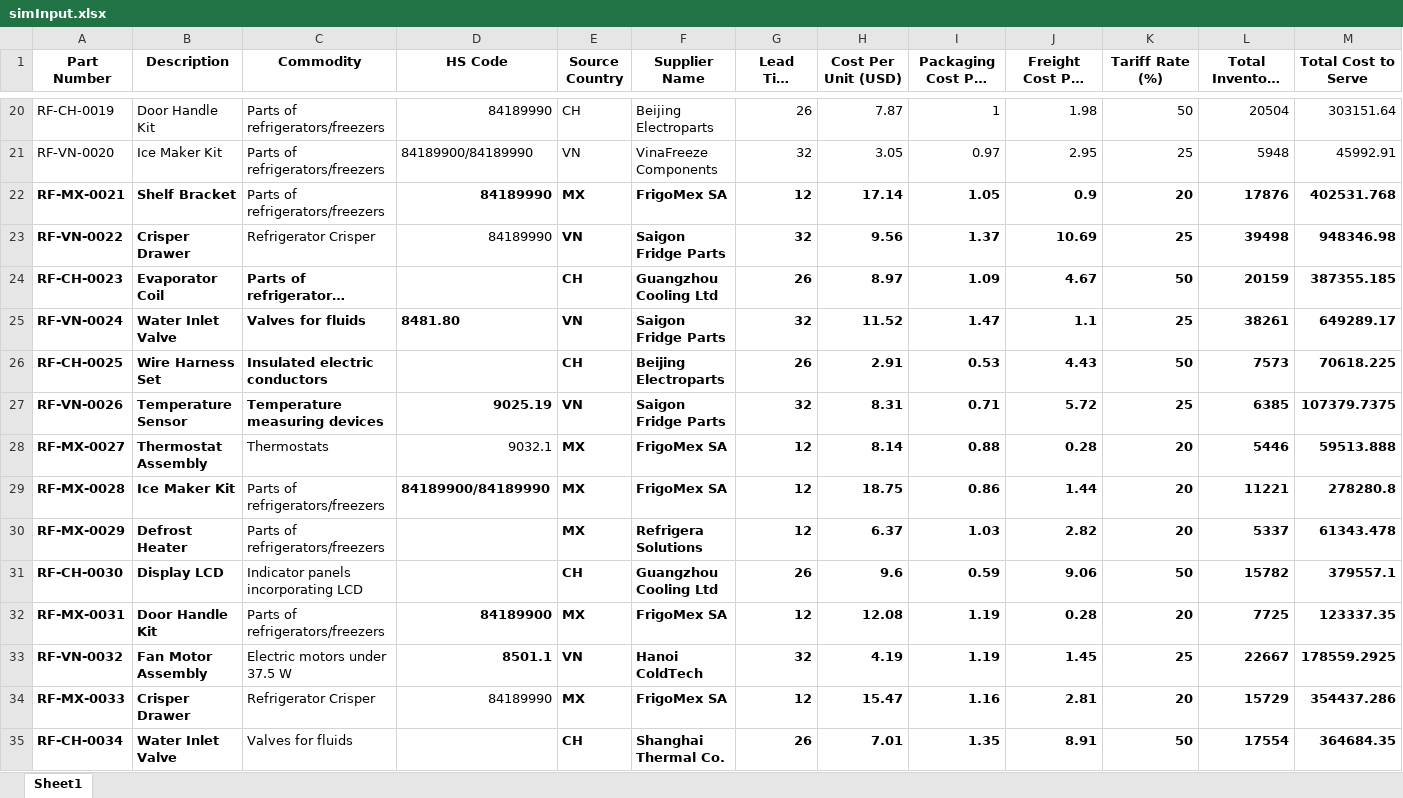
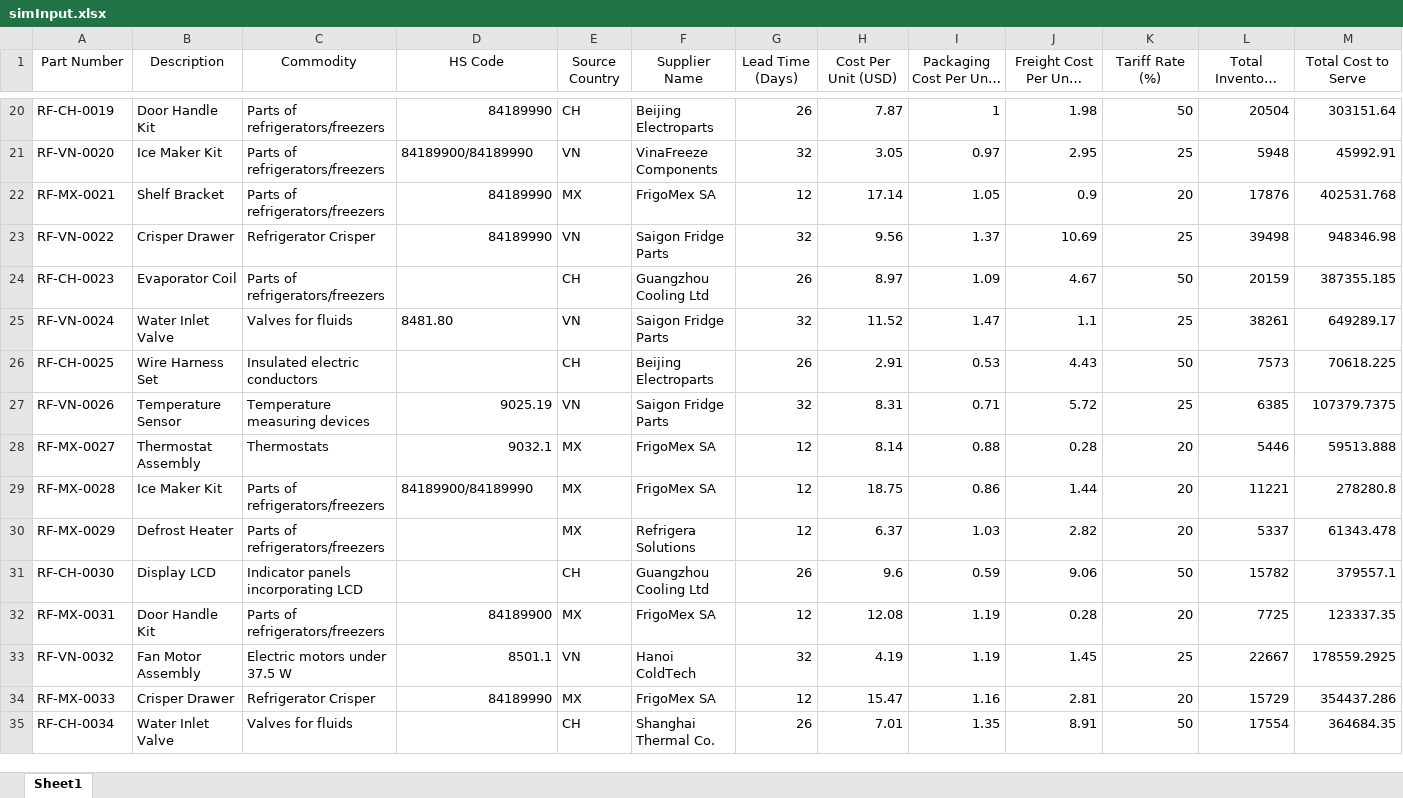
Before and after one commit to adskfjkal2/tariff_simulator, an Excel workbook: simInput.xlsx, sheet Sheet1, drawn as a sheet; only a part is shown, gaps mark what is left out; long unchanged cells end in …; values as stored, in another font and other column widths than the file's, no borders; the diff covers the shown part only; the diff names each change by its address in the sheet, - before the commit and + after, or states it on an @@ line.

Commit message:
Description not part name

```diff
--- a/simInput.xlsx (sheet Sheet1)
+++ b/simInput.xlsx (sheet Sheet1)
-A1:M1 bold: on
+A1:M1 bold: off
-A22:B23 bold: on
+A22:B23 bold: off
-D22:M22 bold: on
+D22:M22 bold: off
-E23:M24 bold: on
+E23:M24 bold: off
-A24:C24 bold: on
+A24:C24 bold: off
-A25:M25 bold: on
+A25:M25 bold: off
-A26:C26 bold: on
+A26:C26 bold: off
-E26:M26 bold: on
+E26:M26 bold: off
-A27:M27 bold: on
+A27:M27 bold: off
-A28:B35 bold: on
+A28:B35 bold: off
-E28:M28 bold: on
+E28:M28 bold: off
-D29:M29 bold: on
+D29:M29 bold: off
-E30:M31 bold: on
+E30:M31 bold: off
-D32:M33 bold: on
+D32:M33 bold: off
-E34:M35 bold: on
+E34:M35 bold: off
```
Also changed, not shown: cell formats elsewhere in this sheet, 1 other file.
